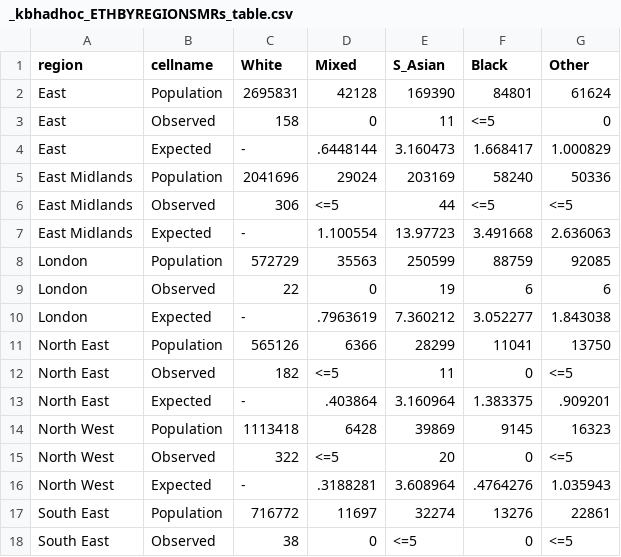
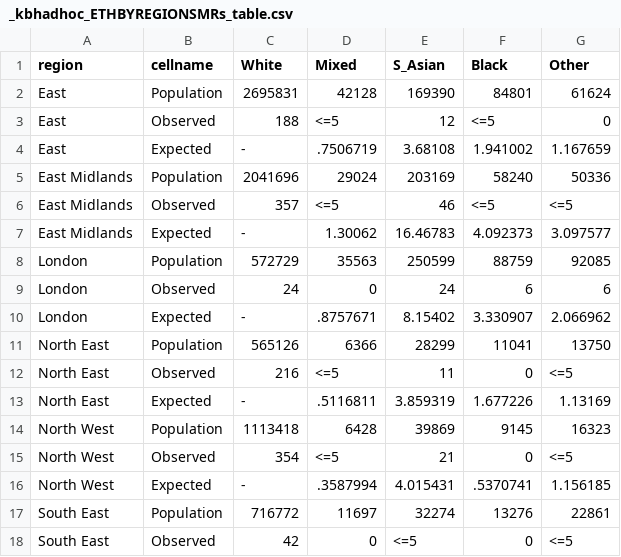
Before and after one commit to opensafely/covid-vs-noncovid-deaths-research, a CSV file: released_analysis_results/_kbhadhoc_ETHBYREGIONSMRs_table.csv, drawn as a sheet; only a part is shown; the diff covers the shown part only.

```diff
--- a/released_analysis_results/_kbhadhoc_ETHBYREGIONSMRs_table.csv
+++ b/released_analysis_results/_kbhadhoc_ETHBYREGIONSMRs_table.csv
@@ -2,17 +2,17 @@ region,cellname,White,Mixed,S_Asian,Black,Other
 "East","Population","2695831","42128","169390","84801","61624"
-"East","Observed","158","0","11","<=5","0"
-"East","Expected","-",".6448144","3.160473","1.668417","1.000829"
+"East","Observed","188","<=5","12","<=5","0"
+"East","Expected","-",".7506719","3.68108","1.941002","1.167659"
 "East Midlands","Population","2041696","29024","203169","58240","50336"
-"East Midlands","Observed","306","<=5","44","<=5","<=5"
-"East Midlands","Expected","-","1.100554","13.97723","3.491668","2.636063"
+"East Midlands","Observed","357","<=5","46","<=5","<=5"
+"East Midlands","Expected","-","1.30062","16.46783","4.092373","3.097577"
 "London","Population","572729","35563","250599","88759","92085"
-"London","Observed","22","0","19","6","6"
-"London","Expected","-",".7963619","7.360212","3.052277","1.843038"
+"London","Observed","24","0","24","6","6"
+"London","Expected","-",".8757671","8.15402","3.330907","2.066962"
 "North East","Population","565126","6366","28299","11041","13750"
-"North East","Observed","182","<=5","11","0","<=5"
-"North East","Expected","-",".403864","3.160964","1.383375",".909201"
+"North East","Observed","216","<=5","11","0","<=5"
+"North East","Expected","-",".5116811","3.859319","1.677226","1.13169"
 "North West","Population","1113418","6428","39869","9145","16323"
-"North West","Observed","322","<=5","20","0","<=5"
-"North West","Expected","-",".3188281","3.608964",".4764276","1.035943"
+"North West","Observed","354","<=5","21","0","<=5"
+"North West","Expected","-",".3587994","4.015431",".5370741","1.156185"
 "South East","Population","716772","11697","32274","13276","22861"
-"South East","Observed","38","0","<=5","0","<=5"
+"South East","Observed","42","0","<=5","0","<=5"
```
Also changed, not shown: 22 edited cells elsewhere in this file, 4 other files.
